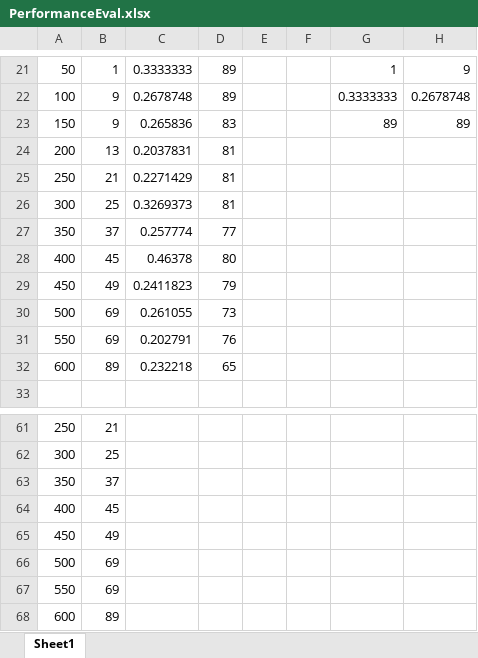
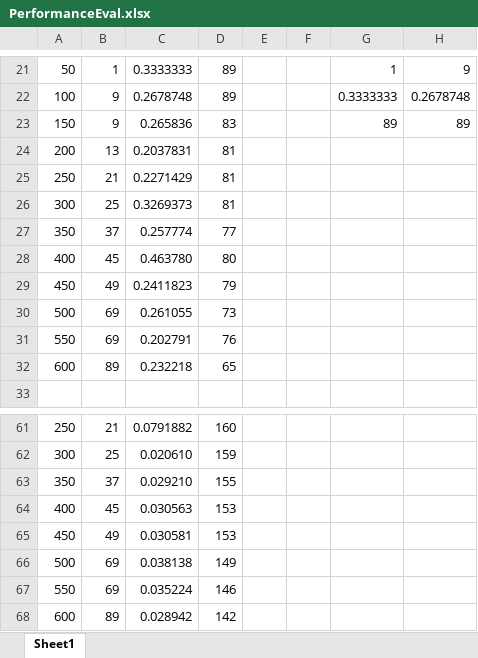
Before and after one commit to MrSmokedSalmon/ComplexGameSystems_ProceduralTerrain, an Excel workbook: PerformanceEval.xlsx, sheet Sheet1, drawn as a sheet; only a part is shown, gaps mark what is left out; values as stored, in another font and other column widths than the file's, no borders; charts and pictures not drawn; the diff covers the shown part only; the diff names each change by its address in the sheet, - before the commit and + after, or states it on an @@ line.

```diff
--- a/PerformanceEval.xlsx (sheet Sheet1)
+++ b/PerformanceEval.xlsx (sheet Sheet1)
-C28: 0.46378
+C28: 0.463780
-C61: (empty)
+C61: 0.0791882
-D61: (empty)
+D61: 160
-C62: (empty)
+C62: 0.020610
-D62: (empty)
+D62: 159
-C63: (empty)
+C63: 0.029210
-D63: (empty)
+D63: 155
-C64: (empty)
+C64: 0.030563
-D64:D65: (empty)
+D64:D65: 153
-C65: (empty)
+C65: 0.030581
-C66: (empty)
+C66: 0.038138
-D66: (empty)
+D66: 149
-C67: (empty)
+C67: 0.035224
-D67: (empty)
+D67: 146
-C68: (empty)
+C68: 0.028942
-D68: (empty)
+D68: 142
```
Also changed, not shown: 8 added rows, 8 removed rows and 16 edited cells elsewhere in this sheet, charts or pictures, 22 other files.
